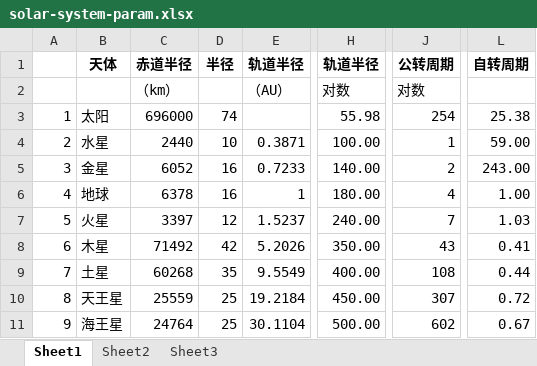
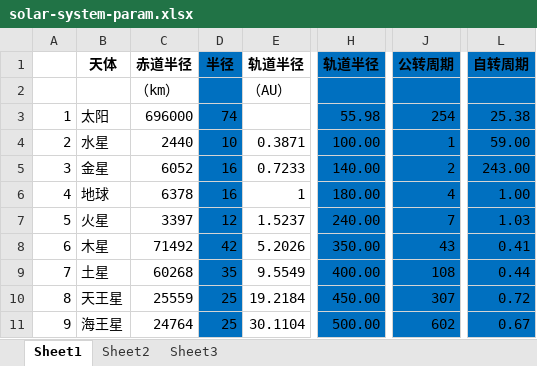
Before and after one commit to yanchangyou/blog.yanchangyou.cn, an Excel workbook: tech/solar-system/solar-system-param.xlsx, sheet Sheet1, drawn as a sheet; only a part is shown, gaps mark what is left out; values as stored, in another font and other column widths than the file's, no borders; the diff names each change by its address in the sheet, - before the commit and + after, or states it on an @@ line.

Commit message:
程序使用参数，标记蓝色

```diff
--- a/tech/solar-system/solar-system-param.xlsx (sheet Sheet1)
+++ b/tech/solar-system/solar-system-param.xlsx (sheet Sheet1)
-D1:D11 fill: none
+D1:D11 fill: #0070C0
-H1:H11 fill: none
+H1:H11 fill: #0070C0
-J1:J11 fill: none
+J1:J11 fill: #0070C0
-L1:L11 fill: none
+L1:L11 fill: #0070C0
-H2: 对数
+H2: (empty)
-J2: 对数
+J2: (empty)
```
